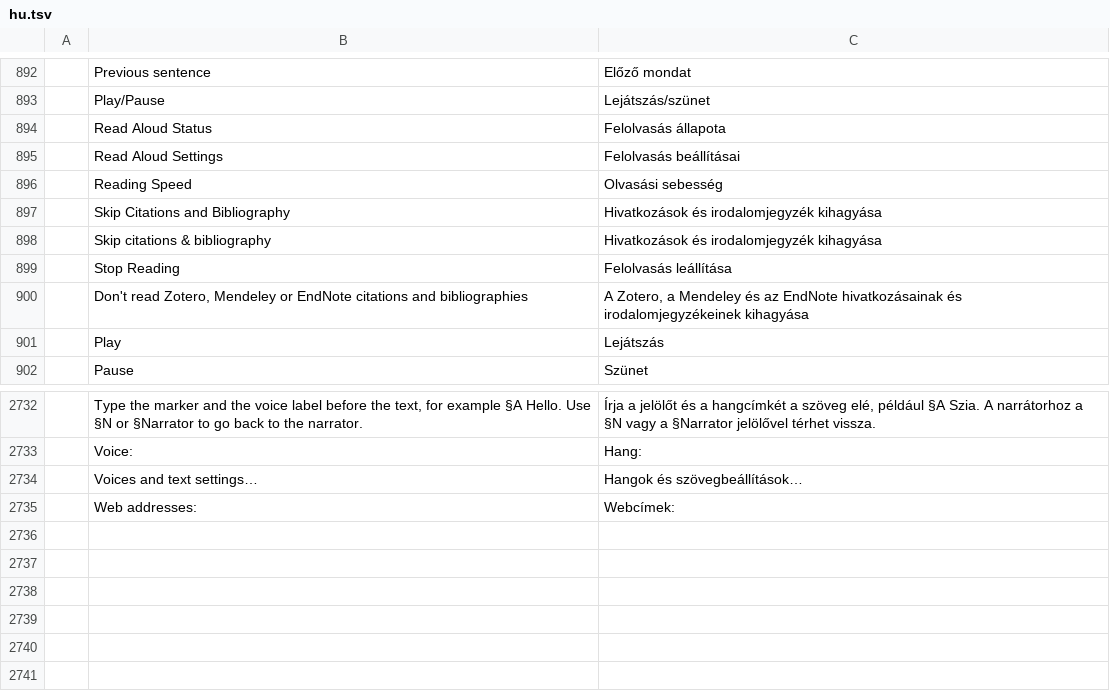
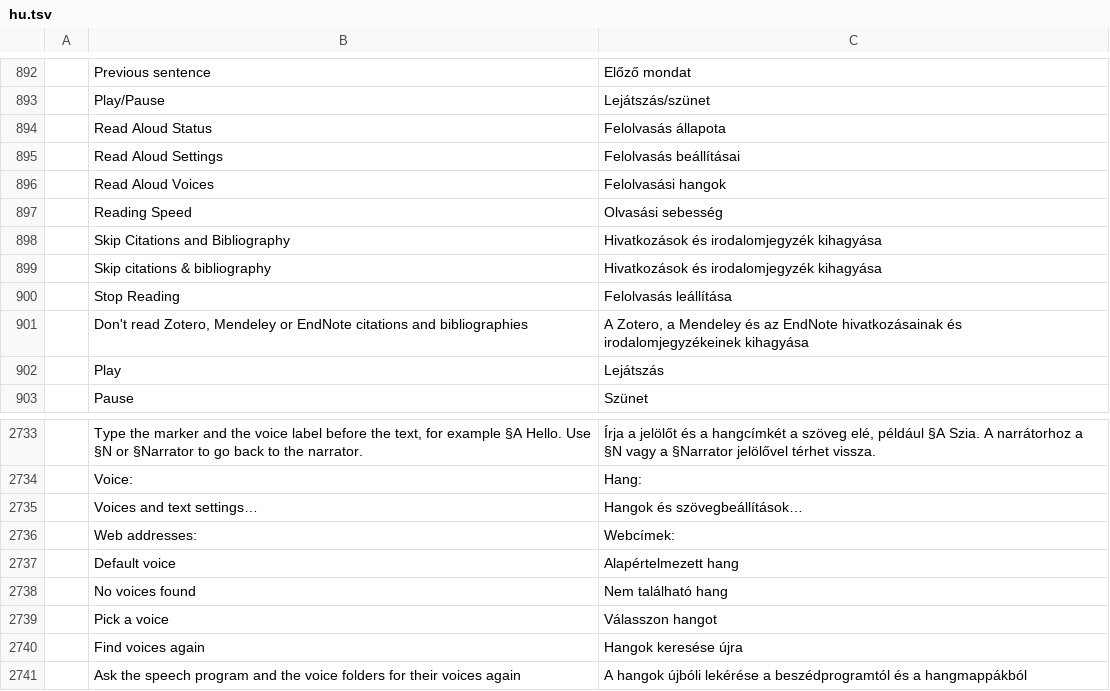
Before and after one commit to alex-ctms/wordcraft, a TSV file: crates/ui-egui/src/i18n/hu.tsv, drawn as a sheet; only a part is shown, gaps mark what is left out; the diff names each change by its address in the sheet, - before the commit and + after, or states it on an @@ line.

```diff
--- a/crates/ui-egui/src/i18n/hu.tsv
+++ b/crates/ui-egui/src/i18n/hu.tsv
+row 896:  | Read Aloud Voices | Felolvasási hangok
+row 2737:  | Default voice | Alapértelmezett hang
+row 2738:  | No voices found | Nem található hang
+row 2739:  | Pick a voice | Válasszon hangot
+row 2740:  | Find voices again | Hangok keresése újra
+row 2741:  | Ask the speech program and the voice folders for their voices again | A hangok újbóli lekérése a beszédprogramtól és a hangmappákból
```
Also changed, not shown: crates/ui-egui/src/i18n/bg.tsv, crates/ui-egui/src/i18n/hr.tsv, 25 other files.
